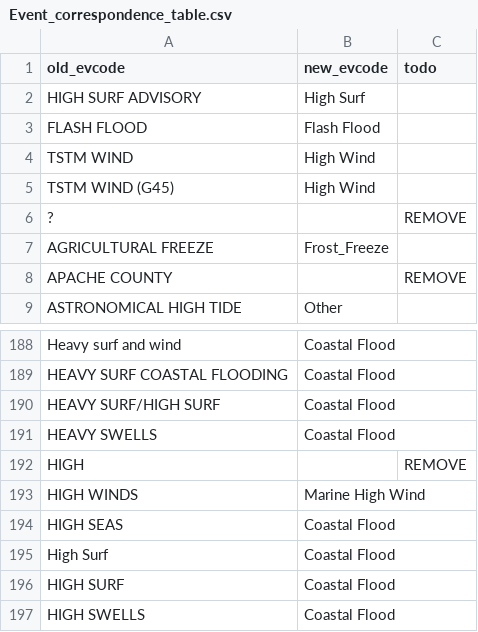
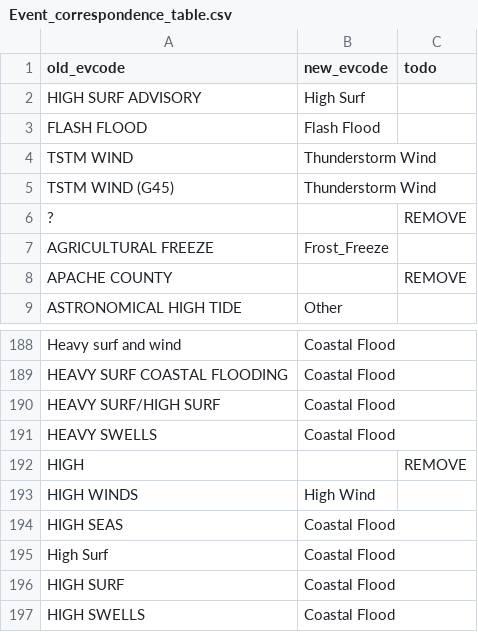
Before and after one commit to Brufico/ReproducibleR_project2, a CSV file: Event_correspondence_table.csv, drawn as a sheet; only a part is shown, gaps mark what is left out.

Commit message:
Added files via upload

```diff
--- a/Event_correspondence_table.csv
+++ b/Event_correspondence_table.csv
@@ -3,4 +3,4 @@ old_evcode;new_evcode;todo
   FLASH FLOOD;Flash Flood;
-  TSTM WIND;High Wind;
-  TSTM WIND (G45);High Wind;
+  TSTM WIND;Thunderstorm Wind;
+  TSTM WIND (G45);Thunderstorm Wind;
  ?;;REMOVE
@@ -192,3 +192,3 @@ HEAVY SWELLS;Coastal Flood;
 HIGH;;REMOVE
-HIGH  WINDS;Marine High Wind;
+HIGH  WINDS;High Wind;
 HIGH SEAS;Coastal Flood;
```
